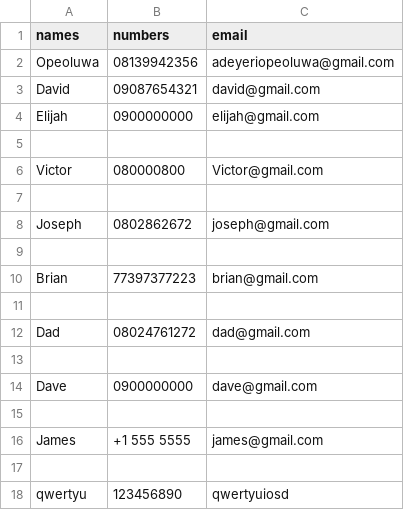
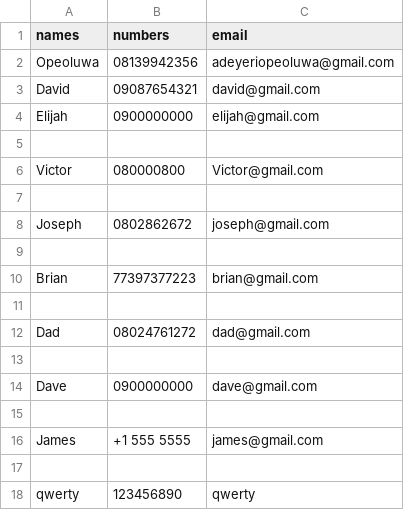
Before and after one commit to jeremiah-nobody/python_basics, a CSV file: Python/Data.csv, drawn as a sheet.

Commit message:
Update Data.csv

```diff
--- a/Python/Data.csv
+++ b/Python/Data.csv
@@ -17,2 +17,2 @@ James,+1 555 5555,james@gmail.com
 
-qwertyu,123456890,qwertyuiosd
+qwerty,123456890,qwerty
```
